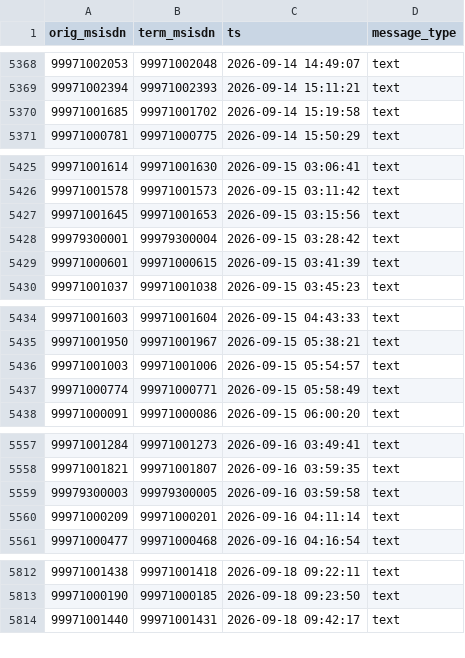
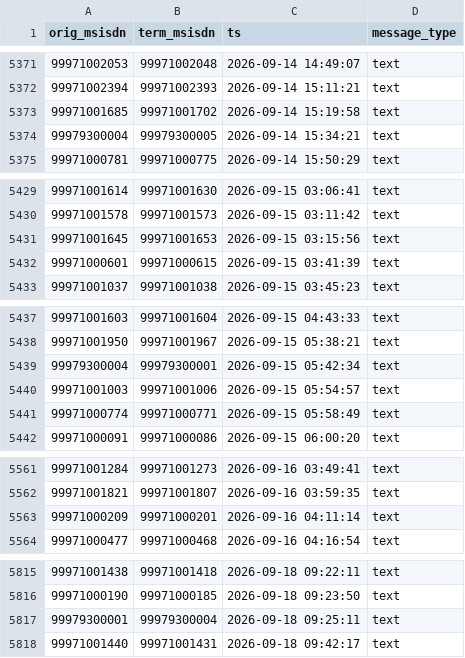
Before and after one commit to jotder/inspecto, a CSV file: spaces/_templates/la-showcase/data/inbox/sms_cdr/SMS_CDR_20260929.csv, drawn as a sheet; only a part is shown, gaps mark what is left out; the diff covers the shown part only.

```diff
--- a/spaces/_templates/la-showcase/data/inbox/sms_cdr/SMS_CDR_20260929.csv
+++ b/spaces/_templates/la-showcase/data/inbox/sms_cdr/SMS_CDR_20260929.csv
@@ -5370,2 +5373,3 @@ orig_msisdn,term_msisdn,ts,message_type
 99971001685,99971001702,2026-09-14 15:19:58,text
+99979300004,99979300005,2026-09-14 15:34:21,text
 99971000781,99971000775,2026-09-14 15:50:29,text
@@ -5427,3 +5431,2 @@ orig_msisdn,term_msisdn,ts,message_type
 99971001645,99971001653,2026-09-15 03:15:56,text
-99979300001,99979300004,2026-09-15 03:28:42,text
 99971000601,99971000615,2026-09-15 03:41:39,text
@@ -5435,2 +5438,3 @@ orig_msisdn,term_msisdn,ts,message_type
 99971001950,99971001967,2026-09-15 05:38:21,text
+99979300004,99979300001,2026-09-15 05:42:34,text
 99971001003,99971001006,2026-09-15 05:54:57,text
@@ -5558,3 +5562,2 @@ orig_msisdn,term_msisdn,ts,message_type
 99971001821,99971001807,2026-09-16 03:59:35,text
-99979300003,99979300005,2026-09-16 03:59:58,text
 99971000209,99971000201,2026-09-16 04:11:14,text
@@ -5813,2 +5816,3 @@ orig_msisdn,term_msisdn,ts,message_type
 99971000190,99971000185,2026-09-18 09:23:50,text
+99979300001,99979300004,2026-09-18 09:25:11,text
 99971001440,99971001431,2026-09-18 09:42:17,text
```
Also changed, not shown: 10 added rows and 6 removed rows elsewhere in this file, spaces/_templates/la-showcase/data/inbox/fraud_alarms/FRAUD_ALARMS_20260929.csv, spaces/_templates/la-showcase/data/inbox/hlr_eir/HLR_EIR_20260929.csv, 10 other files.
